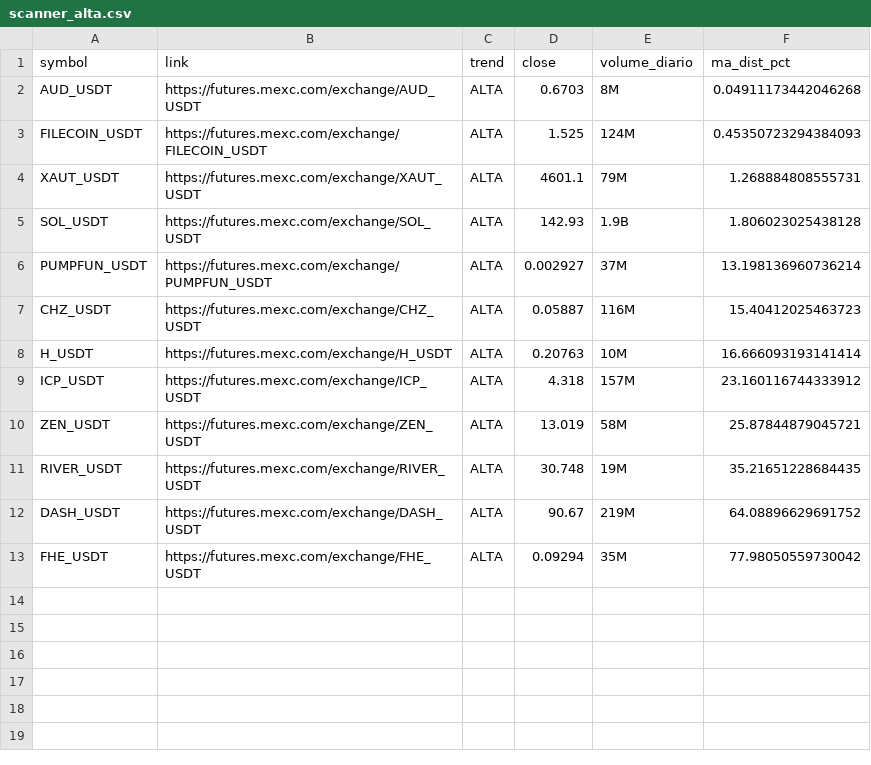
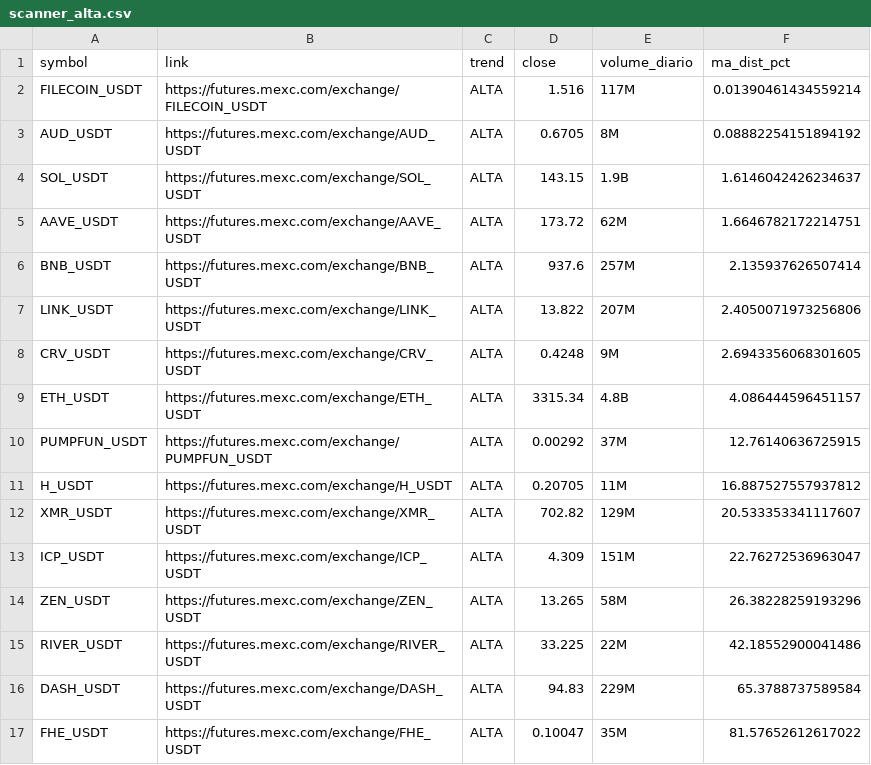
Before and after one commit to gabrielmachadogh/scanner-perps, a CSV file: results/scanner_alta.csv, drawn as a sheet.

```diff
--- a/results/scanner_alta.csv
+++ b/results/scanner_alta.csv
@@ -1,13 +1,17 @@
 symbol,link,trend,close,volume_diario,ma_dist_pct
-AUD_USDT,https://futures.mexc.com/exchange/AUD_USDT,ALTA,0.6703,8M,0.04911173442046268
-FILECOIN_USDT,https://futures.mexc.com/exchange/FILECOIN_USDT,ALTA,1.525,124M,0.45350723294384093
-XAUT_USDT,https://futures.mexc.com/exchange/XAUT_USDT,ALTA,4601.1,79M,1.268884808555731
-SOL_USDT,https://futures.mexc.com/exchange/SOL_USDT,ALTA,142.93,1.9B,1.806023025438128
-PUMPFUN_USDT,https://futures.mexc.com/exchange/PUMPFUN_USDT,ALTA,0.002927,37M,13.198136960736214
-CHZ_USDT,https://futures.mexc.com/exchange/CHZ_USDT,ALTA,0.05887,116M,15.40412025463723
-H_USDT,https://futures.mexc.com/exchange/H_USDT,ALTA,0.20763,10M,16.666093193141414
-ICP_USDT,https://futures.mexc.com/exchange/ICP_USDT,ALTA,4.318,157M,23.160116744333912
-ZEN_USDT,https://futures.mexc.com/exchange/ZEN_USDT,ALTA,13.019,58M,25.87844879045721
-RIVER_USDT,https://futures.mexc.com/exchange/RIVER_USDT,ALTA,30.748,19M,35.21651228684435
-DASH_USDT,https://futures.mexc.com/exchange/DASH_USDT,ALTA,90.67,219M,64.08896629691752
-FHE_USDT,https://futures.mexc.com/exchange/FHE_USDT,ALTA,0.09294,35M,77.98050559730042
+FILECOIN_USDT,https://futures.mexc.com/exchange/FILECOIN_USDT,ALTA,1.516,117M,0.01390461434559214
+AUD_USDT,https://futures.mexc.com/exchange/AUD_USDT,ALTA,0.6705,8M,0.08882254151894192
+SOL_USDT,https://futures.mexc.com/exchange/SOL_USDT,ALTA,143.15,1.9B,1.6146042426234637
+AAVE_USDT,https://futures.mexc.com/exchange/AAVE_USDT,ALTA,173.72,62M,1.6646782172214751
+BNB_USDT,https://futures.mexc.com/exchange/BNB_USDT,ALTA,937.6,257M,2.135937626507414
+LINK_USDT,https://futures.mexc.com/exchange/LINK_USDT,ALTA,13.822,207M,2.4050071973256806
+CRV_USDT,https://futures.mexc.com/exchange/CRV_USDT,ALTA,0.4248,9M,2.6943356068301605
+ETH_USDT,https://futures.mexc.com/exchange/ETH_USDT,ALTA,3315.34,4.8B,4.086444596451157
+PUMPFUN_USDT,https://futures.mexc.com/exchange/PUMPFUN_USDT,ALTA,0.00292,37M,12.76140636725915
+H_USDT,https://futures.mexc.com/exchange/H_USDT,ALTA,0.20705,11M,16.887527557937812
+XMR_USDT,https://futures.mexc.com/exchange/XMR_USDT,ALTA,702.82,129M,20.533353341117607
+ICP_USDT,https://futures.mexc.com/exchange/ICP_USDT,ALTA,4.309,151M,22.76272536963047
+ZEN_USDT,https://futures.mexc.com/exchange/ZEN_USDT,ALTA,13.265,58M,26.38228259193296
+RIVER_USDT,https://futures.mexc.com/exchange/RIVER_USDT,ALTA,33.225,22M,42.18552900041486
+DASH_USDT,https://futures.mexc.com/exchange/DASH_USDT,ALTA,94.83,229M,65.3788737589584
+FHE_USDT,https://futures.mexc.com/exchange/FHE_USDT,ALTA,0.10047,35M,81.57652612617022
```
Also changed, not shown: results/scanner_baixa.csv, results/scanner_resultado_completo.csv, 3 other files.
